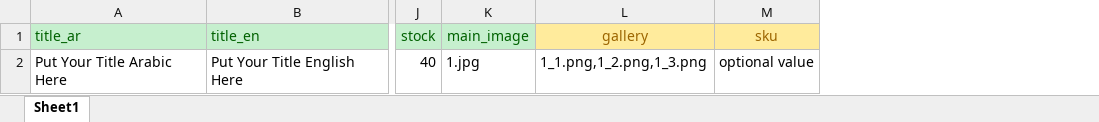
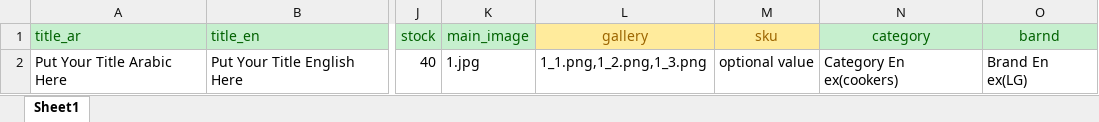
Before and after one commit to OmarTarekAbbas/aghezty_v2_php7, an Excel workbook: files/product.xlsx, sheet Sheet1, drawn as a sheet; only a part is shown, gaps mark what is left out; values as stored, in another font and other column widths than the file's, no borders; the diff names each change by its address in the sheet, - before the commit and + after, or states it on an @@ line.

Commit message:
update Excel File

```diff
--- a/files/product.xlsx (sheet Sheet1)
+++ b/files/product.xlsx (sheet Sheet1)
+column N (category), row 2: Category En ex(cookers)
+column O (barnd), row 2: Brand En ex(LG)
```
Also changed, not shown: 2 other files.
